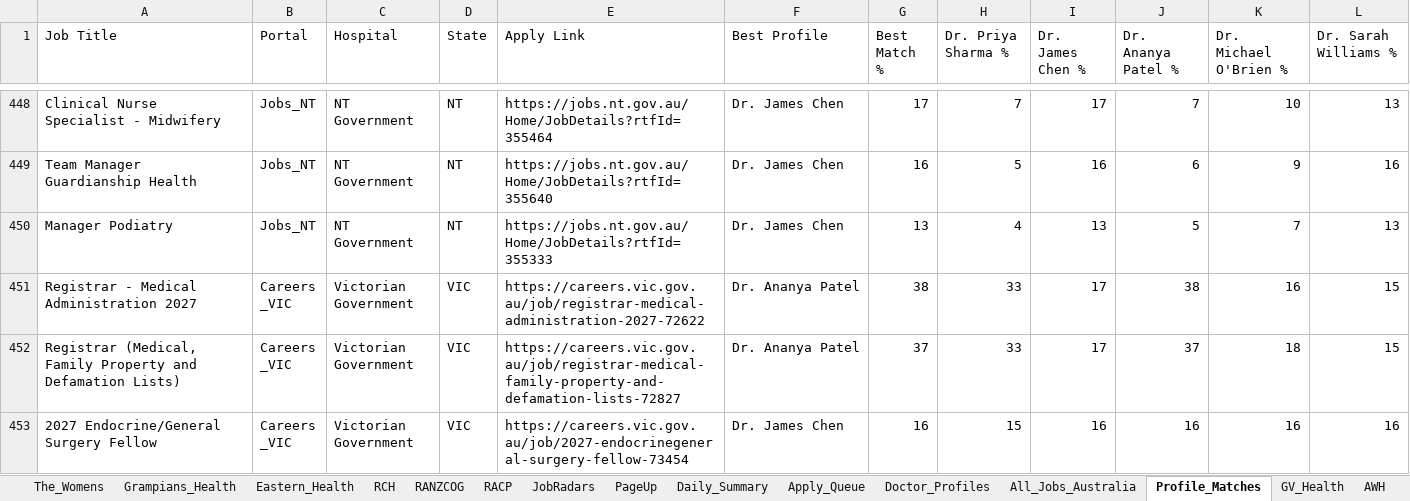
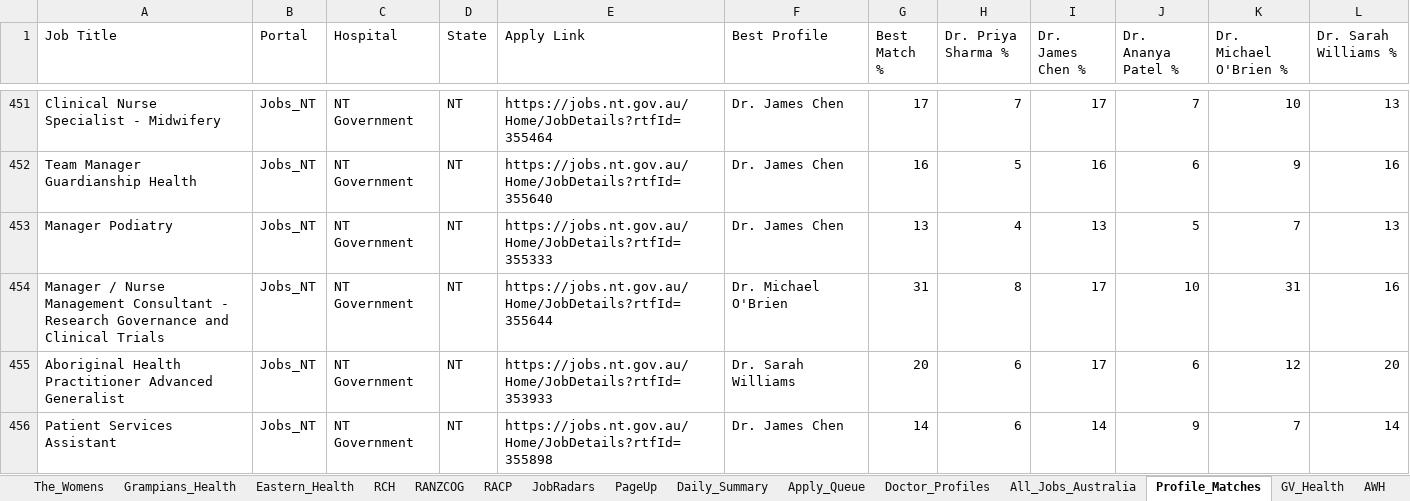
Before and after one commit to umang8954/Doctor-Australia-Job-Collector, an Excel workbook: Job_Tracker.xlsx, sheet Profile_Matches, drawn as a sheet; only a part is shown, gaps mark what is left out; the shorter side is filled out with more unchanged rows; values as stored, in another font and other column widths than the file's, no borders; the diff covers the shown part only; the diff names each change by its address in the sheet, - before the commit and + after, or states it on an @@ line.

```diff
--- a/Job_Tracker.xlsx (sheet Profile_Matches)
+++ b/Job_Tracker.xlsx (sheet Profile_Matches)
+row 454: Manager / Nurse Management Consultant - Research Governance and Clinical Trials | Jobs_NT | NT Government | NT | https://jobs.nt.gov.au/Home/JobDetails?rtfId=355644 | Dr. Michael O'Brien | 31 | 8 | 17 | 10 | 31 | 16
+row 455: Aboriginal Health Practitioner Advanced Generalist | Jobs_NT | NT Government | NT | https://jobs.nt.gov.au/Home/JobDetails?rtfId=353933 | Dr. Sarah Williams | 20 | 6 | 17 | 6 | 12 | 20
+row 456: Patient Services Assistant | Jobs_NT | NT Government | NT | https://jobs.nt.gov.au/Home/JobDetails?rtfId=355898 | Dr. James Chen | 14 | 6 | 14 | 9 | 7 | 14
```
Also changed, not shown: 24 added rows and 10 edited cells elsewhere in this sheet, sheet All_Jobs_Australia, sheet PageUp, sheet Jobs_NT, sheet SmartJobs_QLD, sheet WAVE, sheet JobRadars, 18 more sheets, 3 other files.
